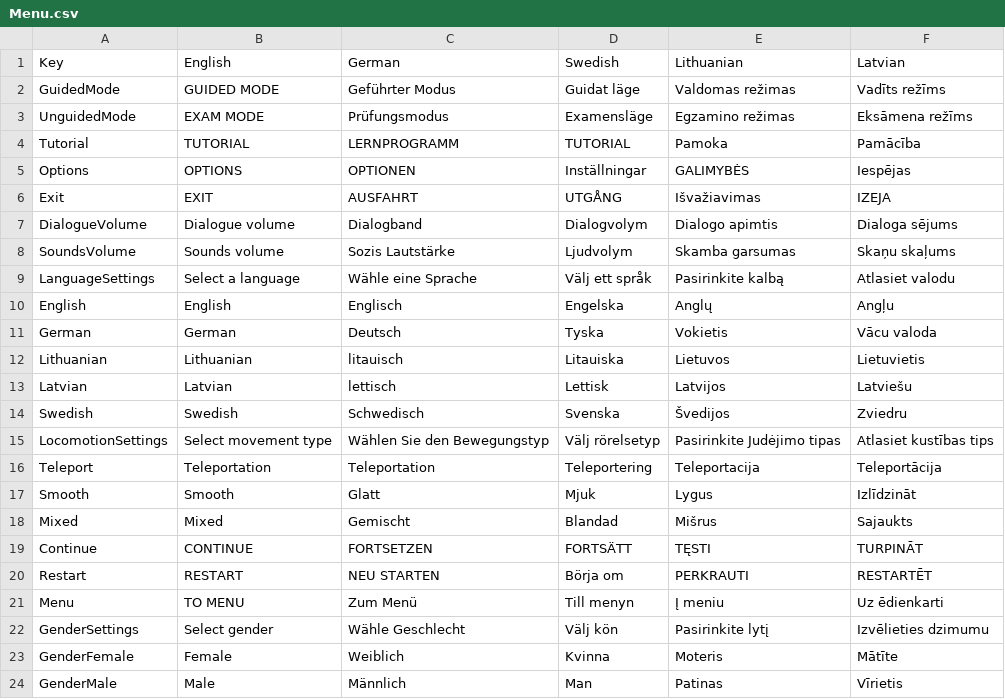
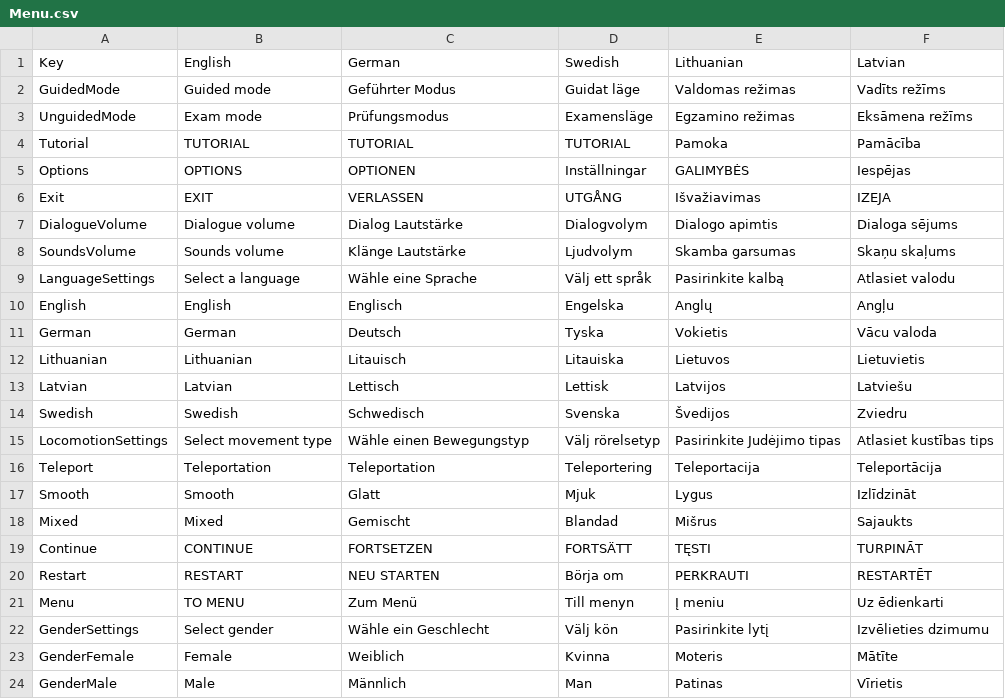
Before and after one commit to XRINTAMT/DTNET, a CSV file: Assets/Resources/Localization/Menu.csv, drawn as a sheet; only a part is shown.

```diff
--- a/Assets/Resources/Localization/Menu.csv
+++ b/Assets/Resources/Localization/Menu.csv
@@ -1,9 +1,9 @@
 Key,English,German,Swedish,Lithuanian,Latvian
-GuidedMode,GUIDED MODE,Geführter Modus,Guidat läge,Valdomas režimas,Vadīts režīms
-UnguidedMode,EXAM MODE,Prüfungsmodus,Examensläge,Egzamino režimas,Eksāmena režīms
-Tutorial,TUTORIAL,LERNPROGRAMM,TUTORIAL,Pamoka,Pamācība
+GuidedMode,Guided mode,Geführter Modus,Guidat läge,Valdomas režimas,Vadīts režīms
+UnguidedMode,Exam mode,Prüfungsmodus,Examensläge,Egzamino režimas,Eksāmena režīms
+Tutorial,TUTORIAL,TUTORIAL,TUTORIAL,Pamoka,Pamācība
 Options,OPTIONS,OPTIONEN,Inställningar,GALIMYBĖS,Iespējas
-Exit,EXIT,AUSFAHRT,UTGÅNG,Išvažiavimas,IZEJA
-DialogueVolume,Dialogue volume,Dialogband,Dialogvolym,Dialogo apimtis,Dialoga sējums
-SoundsVolume,Sounds volume,Sozis Lautstärke,Ljudvolym,Skamba garsumas,Skaņu skaļums
+Exit,EXIT,VERLASSEN,UTGÅNG,Išvažiavimas,IZEJA
+DialogueVolume,Dialogue volume,Dialog Lautstärke,Dialogvolym,Dialogo apimtis,Dialoga sējums
+SoundsVolume,Sounds volume,Klänge Lautstärke,Ljudvolym,Skamba garsumas,Skaņu skaļums
 LanguageSettings,Select a language   ,Wähle eine Sprache,Välj ett språk,Pasirinkite kalbą,Atlasiet valodu
@@ -11,6 +11,6 @@ English,English,Englisch,Engelska,Anglų,Angļu
 German,German,Deutsch,Tyska,Vokietis,Vācu valoda
-Lithuanian,Lithuanian,litauisch,Litauiska,Lietuvos,Lietuvietis
-Latvian,Latvian,lettisch,Lettisk,Latvijos,Latviešu
+Lithuanian,Lithuanian,Litauisch,Litauiska,Lietuvos,Lietuvietis
+Latvian,Latvian,Lettisch,Lettisk,Latvijos,Latviešu
 Swedish,Swedish,Schwedisch,Svenska,Švedijos,Zviedru
-LocomotionSettings,Select movement type,Wählen Sie den Bewegungstyp,Välj rörelsetyp,Pasirinkite Judėjimo tipas,Atlasiet kustības tips
+LocomotionSettings,Select movement type,Wähle einen Bewegungstyp,Välj rörelsetyp,Pasirinkite Judėjimo tipas,Atlasiet kustības tips
 Teleport,Teleportation,Teleportation,Teleportering,Teleportacija,Teleportācija
@@ -21,3 +21,3 @@ Restart,RESTART,NEU STARTEN,Börja om,PERKRAUTI,RESTARTĒT
 Menu,TO MENU,Zum Menü,Till menyn,Į meniu,Uz ēdienkarti
-GenderSettings,Select gender,Wähle Geschlecht,Välj kön,Pasirinkite lytį,Izvēlieties dzimumu
+GenderSettings,Select gender,Wähle ein Geschlecht,Välj kön,Pasirinkite lytį,Izvēlieties dzimumu
 GenderFemale,Female,Weiblich,Kvinna,Moteris,Mātīte
```
Also changed, not shown: Assets/Resources/Localization/ExamMode.csv, Assets/Resources/Localization/GuidedMode.csv, 9 other files.
